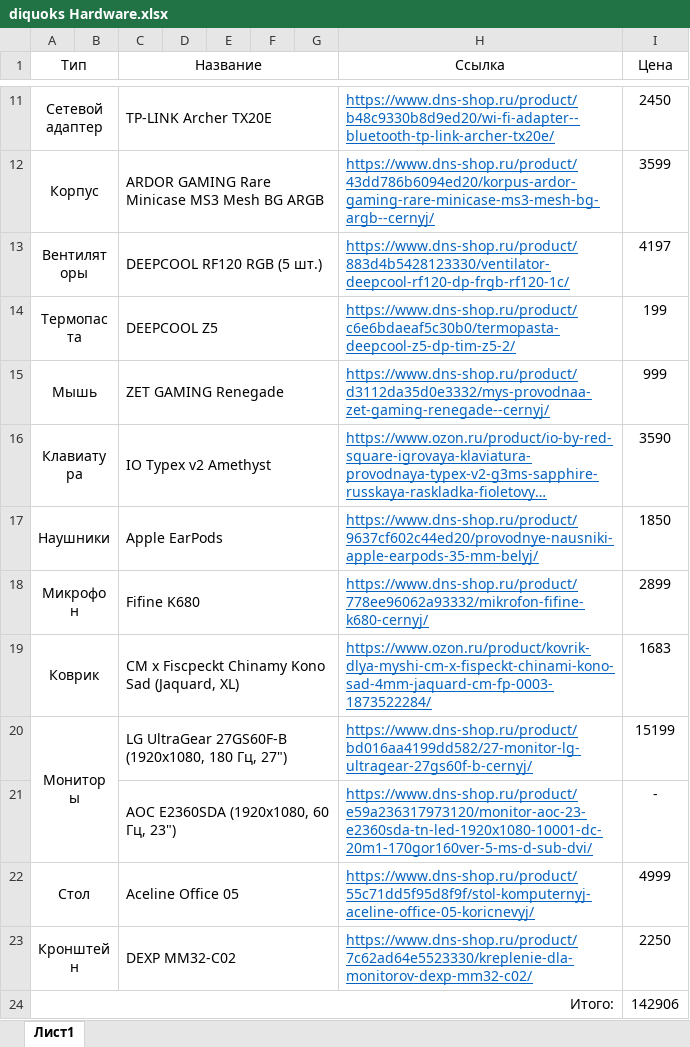
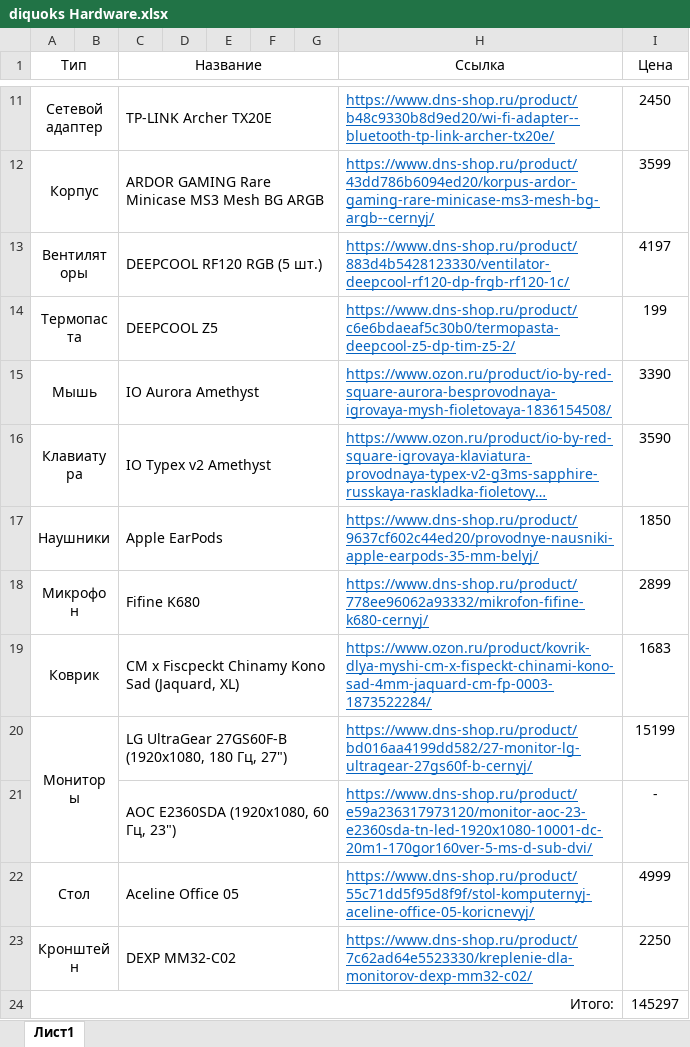
Before and after one commit to diquoks/diquoks.github.io, an Excel workbook: docs/assets/files/diquoks Hardware.xlsx, sheet Лист1, drawn as a sheet; only a part is shown, gaps mark what is left out; long unchanged cells end in …; values as stored, in another font and other column widths than the file's, no borders; the diff names each change by its address in the sheet, - before the commit and + after, or states it on an @@ line.

```diff
--- a/docs/assets/files/diquoks Hardware.xlsx (sheet Лист1)
+++ b/docs/assets/files/diquoks Hardware.xlsx (sheet Лист1)
-C15 (Название): ZET GAMING Renegade
+C15 (Название): IO Aurora Amethyst
-H15 (Ссылка): https://www.dns-shop.ru/product/d3112da35d0e3332/mys-provodnaa-zet-gaming-renegade--cernyj/
+H15 (Ссылка): https://www.ozon.ru/product/io-by-red-square-aurora-besprovodnaya-igrovaya-mysh-fioletovaya-1836154508/
-I15 (Цена): 999
+I15 (Цена): 3390
-I24 (Цена): 142906
+I24 (Цена): 145297
```
Also changed, not shown: 1 other file.
